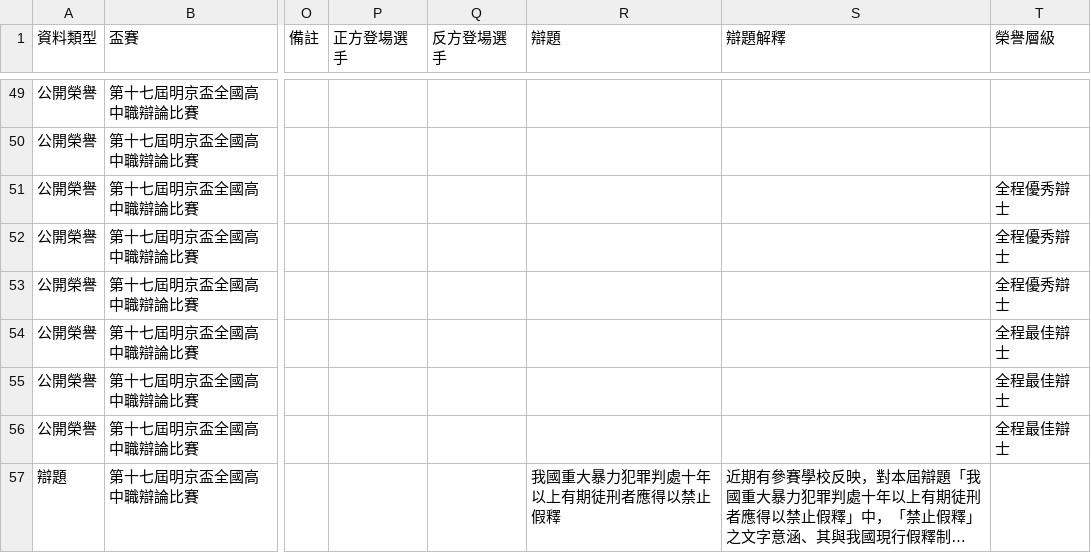
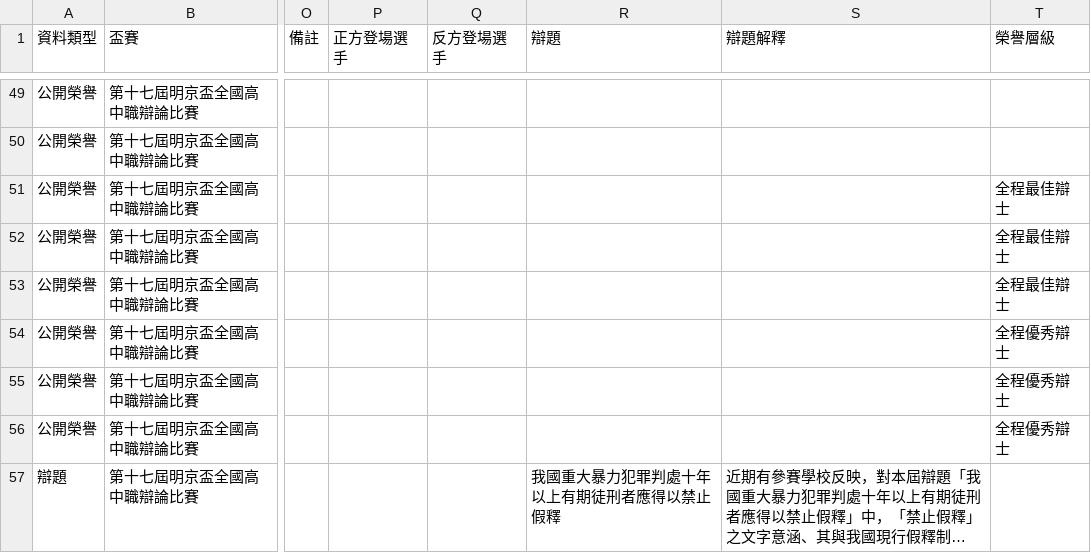
Before and after one commit to macrokernel3000/opendebate, a CSV file: data/public-data-第十七屆明京盃全國高中職辯論比賽.csv, drawn as a sheet; only a part is shown, gaps mark what is left out; long unchanged cells end in …; the diff names each change by its address in the sheet, - before the commit and + after, or states it on an @@ line.

```diff
--- a/data/public-data-第十七屆明京盃全國高中職辯論比賽.csv
+++ b/data/public-data-第十七屆明京盃全國高中職辯論比賽.csv
-T51:T53 (榮譽層級): 全程優秀辯士
+T51:T53 (榮譽層級): 全程最佳辯士
-T54:T56 (榮譽層級): 全程最佳辯士
+T54:T56 (榮譽層級): 全程優秀辯士
```
Also changed, not shown: 4 other files.
